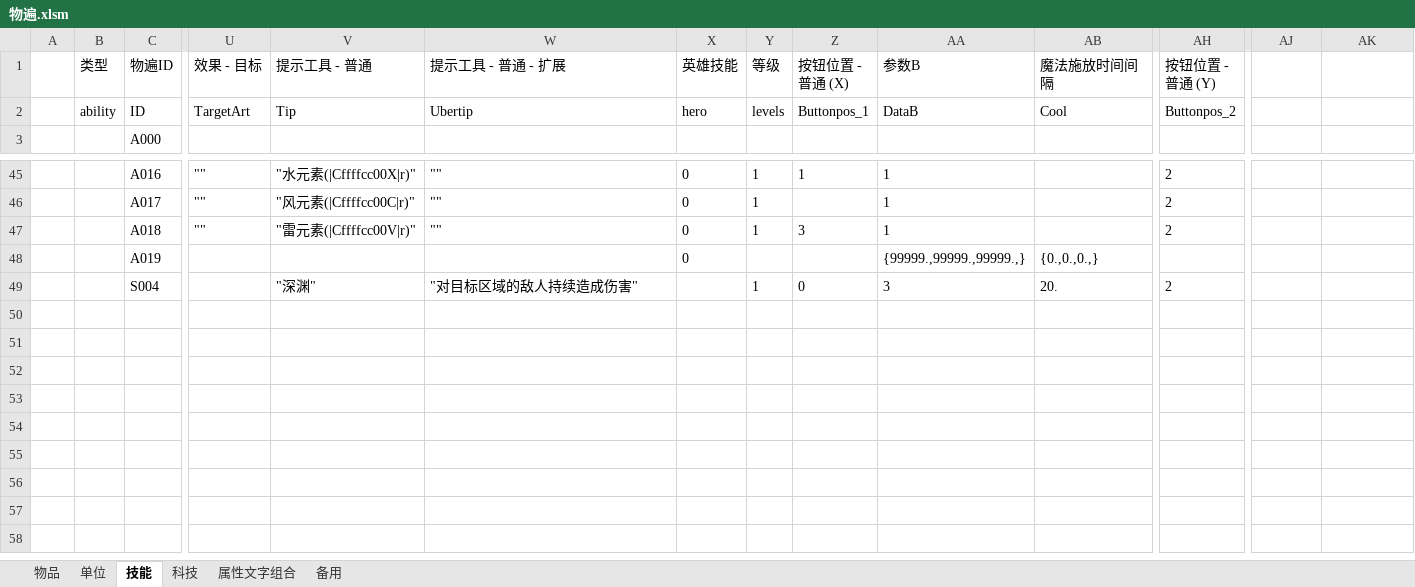
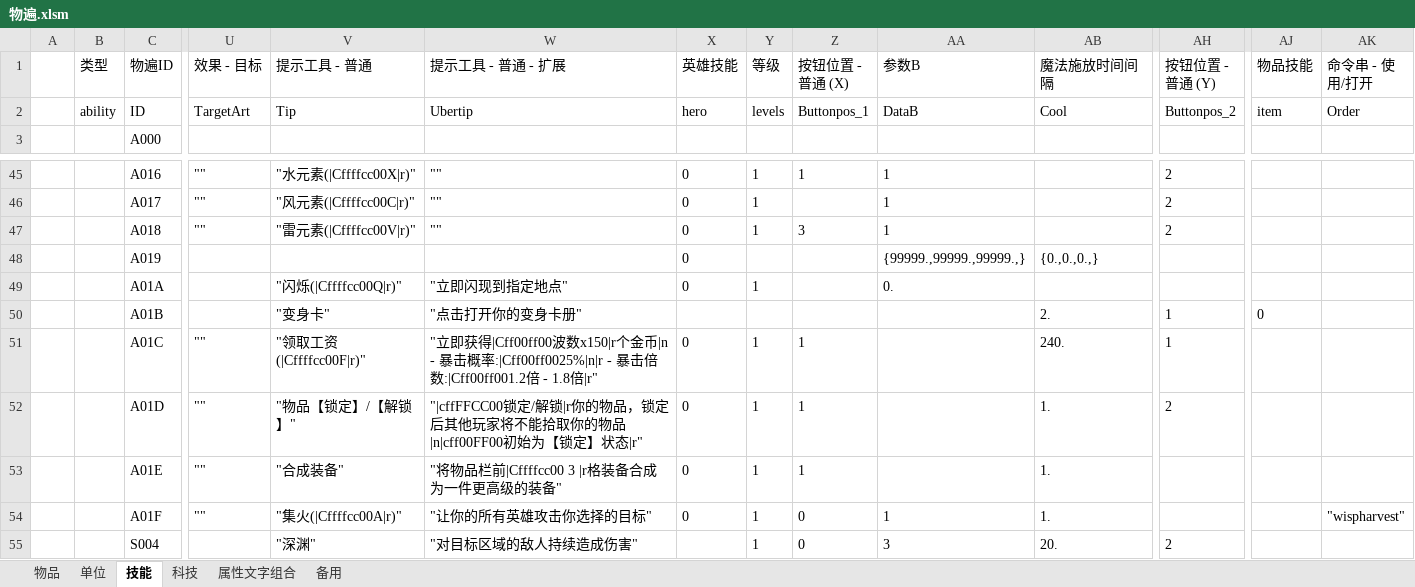
Before and after one commit to j8383888/War3MapTD, an Excel workbook: 物遍生成/物遍.xlsm, sheet 技能, drawn as a sheet; only a part is shown, gaps mark what is left out; values as stored, in another font and other column widths than the file's, no borders; rows hold the shown columns only; the diff names each change by its address in the sheet, - before the commit and + after, or states it on an @@ line.

```diff
--- a/物遍生成/物遍.xlsm (sheet 技能)
+++ b/物遍生成/物遍.xlsm (sheet 技能)
-AJ1: (empty)
+AJ1: 物品技能
-AK1: (empty)
+AK1: 命令串 - 使用/打开
-AJ2 (物品技能): (empty)
+AJ2 (物品技能): item
-AK2 (命令串 - 使用/打开): (empty)
+AK2 (命令串 - 使用/打开): Order
+row 49:  |  | A01A |  | "闪烁(|Cffffcc00Q|r)" | "立即闪现到指定地点" | 0 | 1 |  | 0.
+row 50:  |  | A01B |  | "变身卡" | "点击打开你的变身卡册" |  |  |  |  | 2. | 1 | 0
+row 51:  |  | A01C | "" | "领取工资(|Cffffcc00F|r)" | "立即获得|Cff00ff00波数x150|r个金币|n - 暴击概率:|Cff00ff0025%|n|r - 暴击倍数:|Cff00ff001.2倍 - 1.8倍|r" | 0 | 1 | 1 |  | 240. | 1
+row 52:  |  | A01D | "" | "物品【锁定】/【解锁】" | "|cffFFCC00锁定/解锁|r你的物品，锁定后其他玩家将不能拾取你的物品|n|cff00FF00初始为【锁定】状态|r" | 0 | 1 | 1 |  | 1. | 2
+row 53:  |  | A01E | "" | "合成装备" | "将物品栏前|Cffffcc00 3 |r格装备合成为一件更高级的装备" | 0 | 1 | 1 |  | 1.
+row 54:  |  | A01F | "" | "集火(|Cffffcc00A|r)" | "让你的所有英雄攻击你选择的目标" | 0 | 1 | 0 | 1 | 1. |  |  | "wispharvest"
```
Also changed, not shown: sheet 单位, 19 other files.
